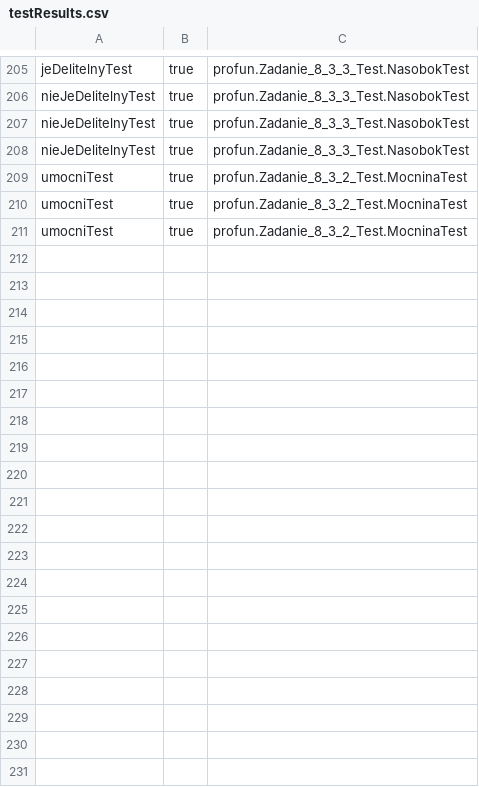
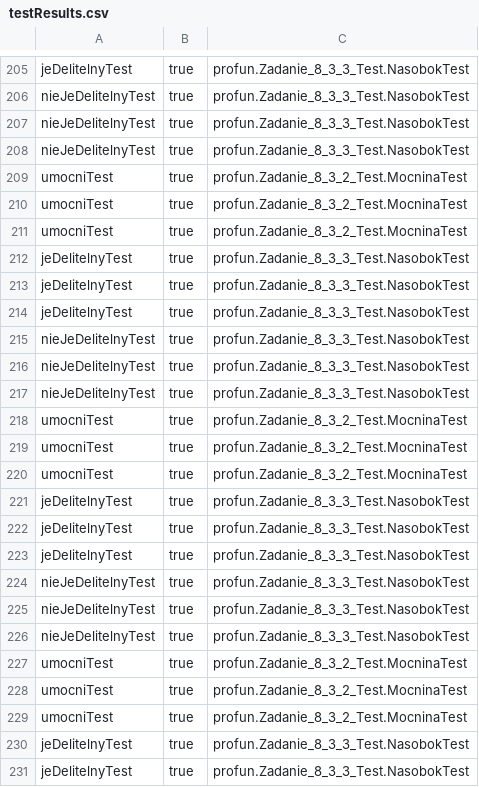
Before and after one commit to bernardkaminskiBK/MetisAutomationLecture, a CSV file: testResults.csv, drawn as a sheet; only a part is shown, gaps mark what is left out; the diff covers the shown part only.

Commit message:
added new test case

```diff
--- a/testResults.csv
+++ b/testResults.csv
@@ -211 +211,21 @@
 "umocniTest","true","profun.Zadanie_8_3_2_Test.MocninaTest"
+"jeDelitelnyTest","true","profun.Zadanie_8_3_3_Test.NasobokTest"
+"jeDelitelnyTest","true","profun.Zadanie_8_3_3_Test.NasobokTest"
+"jeDelitelnyTest","true","profun.Zadanie_8_3_3_Test.NasobokTest"
+"nieJeDelitelnyTest","true","profun.Zadanie_8_3_3_Test.NasobokTest"
+"nieJeDelitelnyTest","true","profun.Zadanie_8_3_3_Test.NasobokTest"
+"nieJeDelitelnyTest","true","profun.Zadanie_8_3_3_Test.NasobokTest"
+"umocniTest","true","profun.Zadanie_8_3_2_Test.MocninaTest"
+"umocniTest","true","profun.Zadanie_8_3_2_Test.MocninaTest"
+"umocniTest","true","profun.Zadanie_8_3_2_Test.MocninaTest"
+"jeDelitelnyTest","true","profun.Zadanie_8_3_3_Test.NasobokTest"
+"jeDelitelnyTest","true","profun.Zadanie_8_3_3_Test.NasobokTest"
+"jeDelitelnyTest","true","profun.Zadanie_8_3_3_Test.NasobokTest"
+"nieJeDelitelnyTest","true","profun.Zadanie_8_3_3_Test.NasobokTest"
+"nieJeDelitelnyTest","true","profun.Zadanie_8_3_3_Test.NasobokTest"
+"nieJeDelitelnyTest","true","profun.Zadanie_8_3_3_Test.NasobokTest"
+"umocniTest","true","profun.Zadanie_8_3_2_Test.MocninaTest"
+"umocniTest","true","profun.Zadanie_8_3_2_Test.MocninaTest"
+"umocniTest","true","profun.Zadanie_8_3_2_Test.MocninaTest"
+"jeDelitelnyTest","true","profun.Zadanie_8_3_3_Test.NasobokTest"
+"jeDelitelnyTest","true","profun.Zadanie_8_3_3_Test.NasobokTest"
```
Also changed, not shown: 25 added rows elsewhere in this file, 5 other files.
